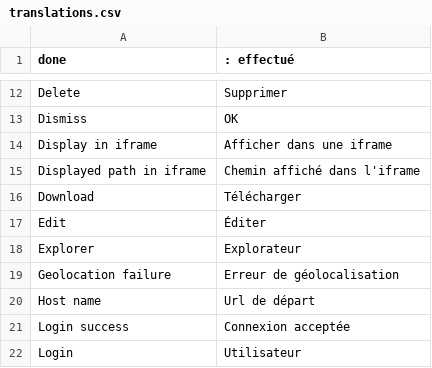
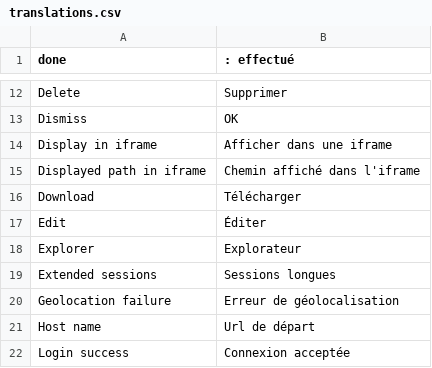
Before and after one commit to nicolaspernoud/ninicobox-v3-client, a CSV file: translations.csv, drawn as a sheet; only a part is shown, gaps mark what is left out; the shorter side is filled out with more unchanged rows; the diff names each change by its address in the sheet, - before the commit and + after, or states it on an @@ line.

Commit message:
Added session duration option

```diff
--- a/translations.csv
+++ b/translations.csv
+row 19: Extended sessions | Sessions longues
```
Also changed, not shown: 4 other files.
